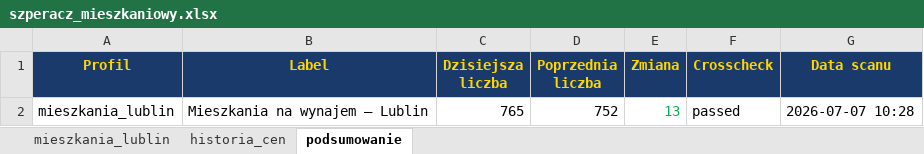
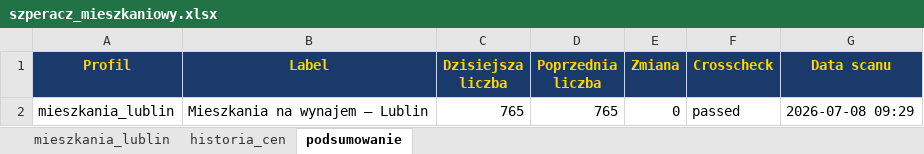
Before and after one commit to Bonaventura-EW/SZPERACZ-MIESZKANIOWY, an Excel workbook: data/szperacz_mieszkaniowy.xlsx, sheet podsumowanie, drawn as a sheet; values as stored, in another font and other column widths than the file's, no borders; the diff names each change by its address in the sheet, - before the commit and + after, or states it on an @@ line.

```diff
--- a/data/szperacz_mieszkaniowy.xlsx (sheet podsumowanie)
+++ b/data/szperacz_mieszkaniowy.xlsx (sheet podsumowanie)
-D2 (Poprzednia liczba): 752
+D2 (Poprzednia liczba): 765
-E2 (Zmiana): 13
+E2 (Zmiana): 0
-E2 text colour: #00B050
+E2 text colour: black
-G2 (Data scanu): 2026-07-07 10:28
+G2 (Data scanu): 2026-07-08 09:29
```
Also changed, not shown: sheet mieszkania_lublin, sheet historia_cen, 4 other files.
